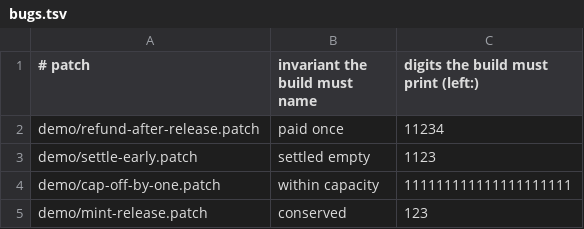
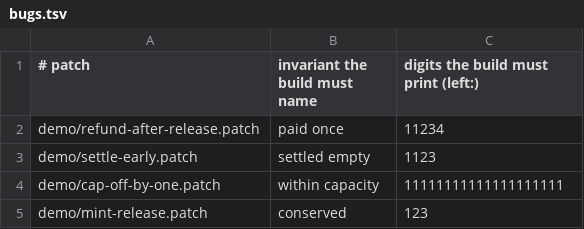
Before and after one commit to edycutjong/exhaust, a TSV file: demo/bugs.tsv, drawn as a sheet.

Commit message:
Oracle edge table: tools/ref_model.py --emit-fe generates src/oracle_edges.fe (3,680 attempts at C = 21); test_oracle_edges compares step() row by row on both backends; oracle --check covers the edge pins

```diff
--- a/demo/bugs.tsv
+++ b/demo/bugs.tsv
@@ -3,3 +3,3 @@ demo/refund-after-release.patch	paid once	11234
 demo/settle-early.patch	settled empty	1123
-demo/cap-off-by-one.patch	within capacity	111111111111111111111
+demo/cap-off-by-one.patch	within capacity	11111111111111111111
 demo/mint-release.patch	conserved	123
```
Also changed, not shown: 3 other files.
